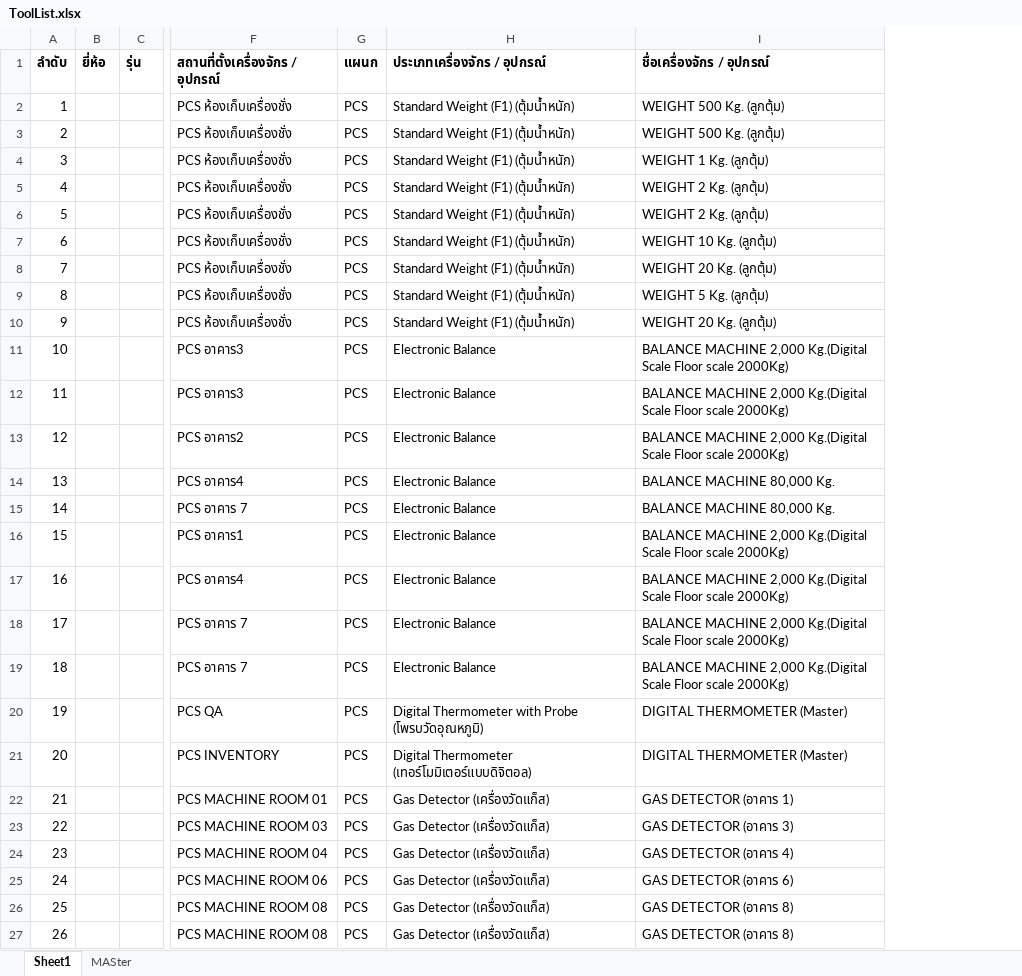
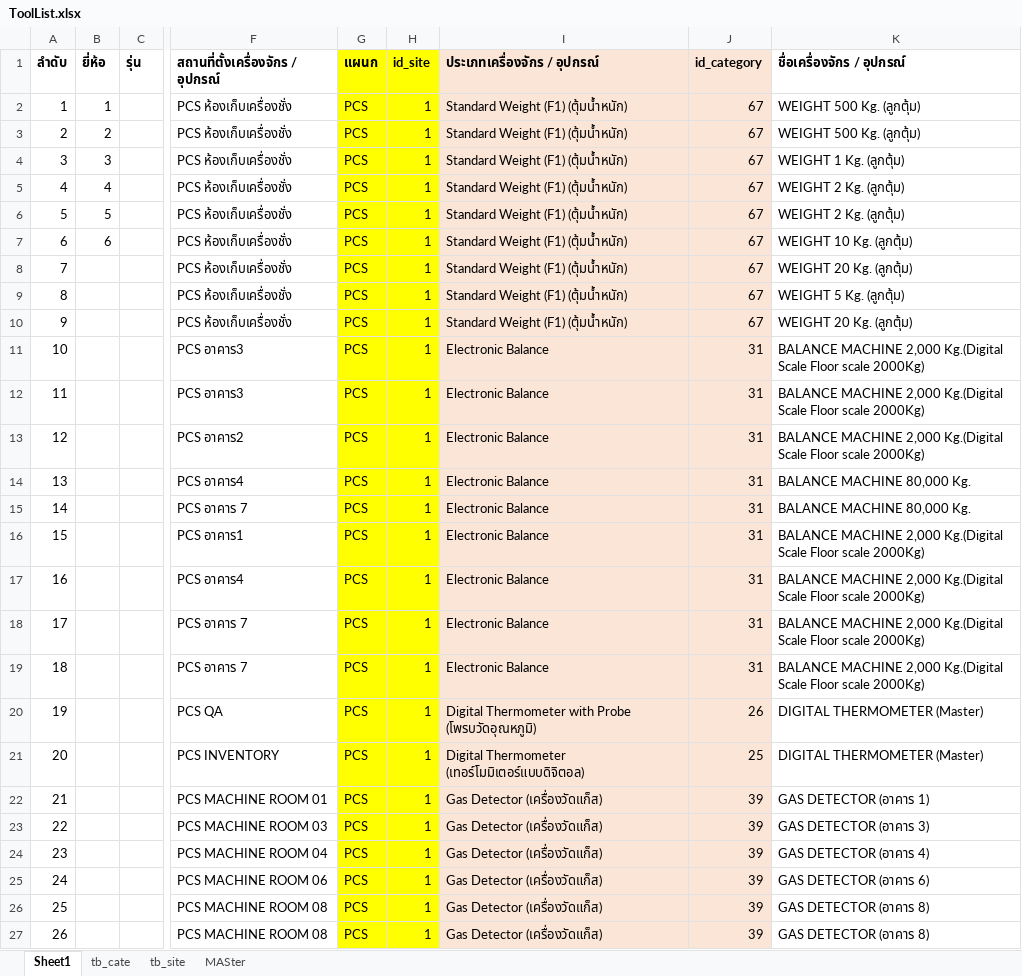
Before and after one commit to sopongo/E-service, an Excel workbook: #data/ToolList.xlsx, sheet Sheet1, drawn as a sheet; only a part is shown, gaps mark what is left out; values as stored, in another font and other column widths than the file's, no borders; addresses are those after the commit; the diff covers the shown part only; the diff names each change by its address in the sheet, - before the commit and + after, or states it on an @@ line.

```diff
--- a/#data/ToolList.xlsx (sheet Sheet1)
+++ b/#data/ToolList.xlsx (sheet Sheet1)
+sheet tab: tb_cate
+sheet tab: tb_site
+column H (id_site), rows 2-27: all 1
+column J (id_category), rows 2-27: 67 | 67 | 67 | 67 | 67 | 67 | 67 | 67 | 67 | 31 | 31 | 31 | 31 | 31 | 31 | 31 | 31 | 31 | 26 | 25 | 39 | 39 | 39 | 39 | 39 | 39
-G1:G27 fill: none
+G1:G27 fill: #FFFF00
-I1:I27 fill: none
+I1:I27 fill: #FBE5D6
-B2 (ยี่ห้อ): (empty)
+B2 (ยี่ห้อ): 1
-B3 (ยี่ห้อ): (empty)
+B3 (ยี่ห้อ): 2
-B4 (ยี่ห้อ): (empty)
+B4 (ยี่ห้อ): 3
-B5 (ยี่ห้อ): (empty)
+B5 (ยี่ห้อ): 4
-B6 (ยี่ห้อ): (empty)
+B6 (ยี่ห้อ): 5
-B7 (ยี่ห้อ): (empty)
+B7 (ยี่ห้อ): 6
```
Also changed, not shown: cell formats elsewhere in this sheet, sheet MASter, 21 other files.
